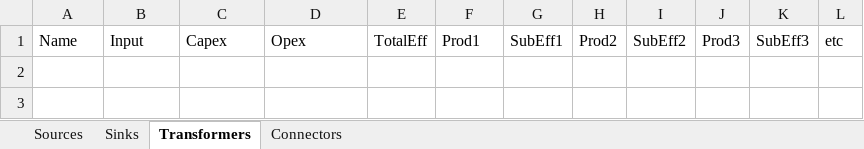
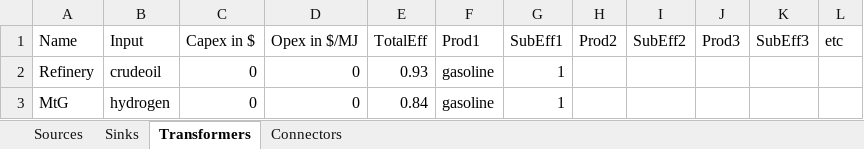
Before and after one commit to jtrobinson57/fscmodel-monte-carlo, an Excel workbook: input.xlsx, sheet Transformers, drawn as a sheet; values as stored, in another font and other column widths than the file's, no borders; the diff names each change by its address in the sheet, - before the commit and + after, or states it on an @@ line.

```diff
--- a/input.xlsx (sheet Transformers)
+++ b/input.xlsx (sheet Transformers)
-C1: Capex
+C1: Capex in $
-D1: Opex
+D1: Opex in $/MJ
+row 2: Refinery | crudeoil | 0 | 0 | 0.93 | gasoline | 1
+row 3: MtG | hydrogen | 0 | 0 | 0.84 | gasoline | 1
```
Also changed, not shown: sheet Connectors, sheet Sources, sheet Sinks.
